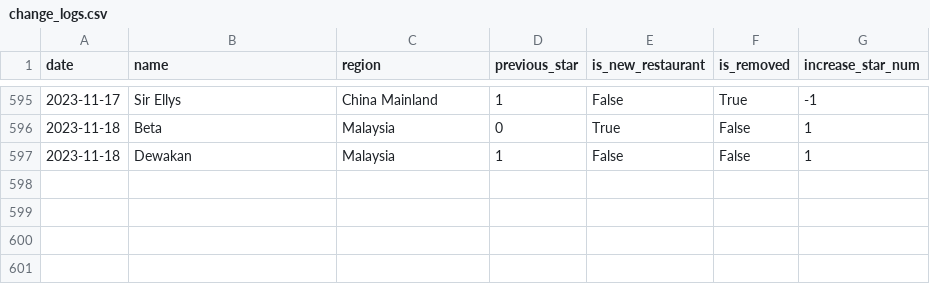
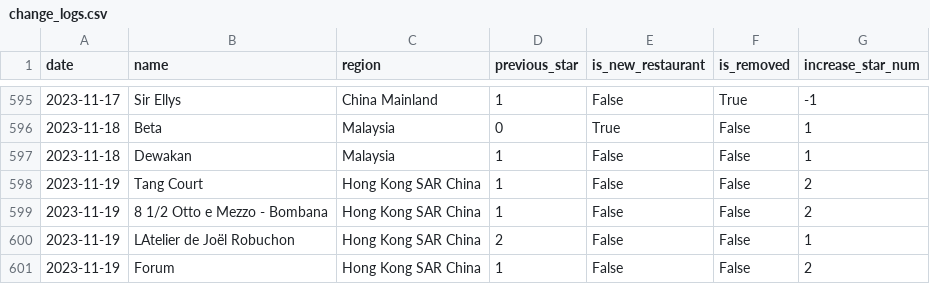
Before and after one commit to dunkevid/michelin-star-data, a CSV file: data/change_logs.csv, drawn as a sheet; only a part is shown, gaps mark what is left out; the diff names each change by its address in the sheet, - before the commit and + after, or states it on an @@ line.

```diff
--- a/data/change_logs.csv
+++ b/data/change_logs.csv
+row 598: 2023-11-19 | Tang Court | Hong Kong SAR China | 1 | False | False | 2
+row 599: 2023-11-19 | 8 1/2 Otto e Mezzo - Bombana | Hong Kong SAR China | 1 | False | False | 2
+row 600: 2023-11-19 | LAtelier de Joël Robuchon | Hong Kong SAR China | 2 | False | False | 1
+row 601: 2023-11-19 | Forum | Hong Kong SAR China | 1 | False | False | 2
```
Also changed, not shown: data/aggregator.csv.
